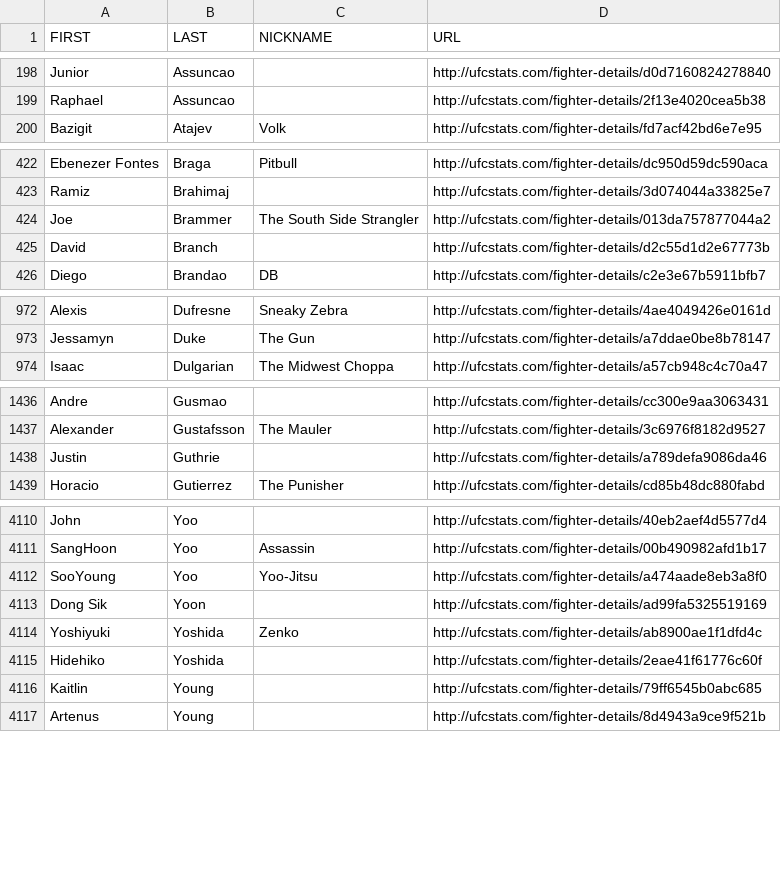
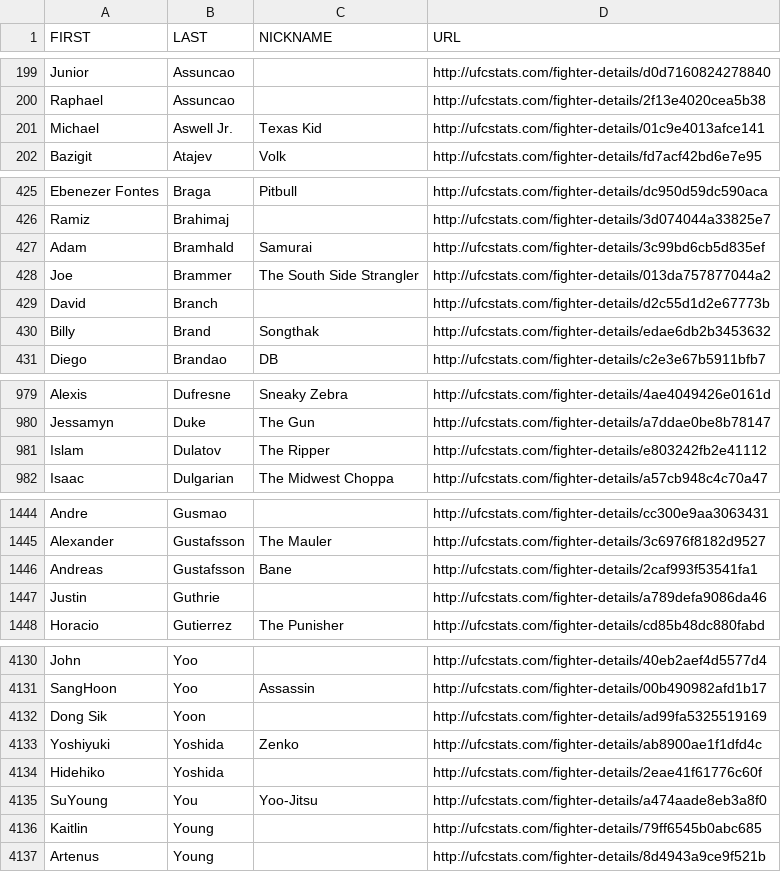
Before and after one commit to YashD5291/UFC-Stats-Scrap, a CSV file: ufc_fighter_details.csv, drawn as a sheet; only a part is shown, gaps mark what is left out; the diff covers the shown part only.

```diff
--- a/ufc_fighter_details.csv
+++ b/ufc_fighter_details.csv
@@ -199,2 +200,3 @@ Junior,Assuncao,,http://ufcstats.com/fighter-details/d0d7160824278840
 Raphael,Assuncao,,http://ufcstats.com/fighter-details/2f13e4020cea5b38
+Michael,Aswell Jr.,Texas Kid,http://ufcstats.com/fighter-details/01c9e4013afce141
 Bazigit,Atajev,Volk,http://ufcstats.com/fighter-details/fd7acf42bd6e7e95
@@ -423,4 +426,6 @@ Ebenezer Fontes,Braga,Pitbull,http://ufcstats.com/fighter-details/dc950d59dc590a
 Ramiz,Brahimaj,,http://ufcstats.com/fighter-details/3d074044a33825e7
+Adam,Bramhald,Samurai,http://ufcstats.com/fighter-details/3c99bd6cb5d835ef
 Joe,Brammer,The South Side Strangler,http://ufcstats.com/fighter-details/013da757877044a2
 David,Branch,,http://ufcstats.com/fighter-details/d2c55d1d2e67773b
+Billy,Brand,Songthak,http://ufcstats.com/fighter-details/edae6db2b3453632
 Diego,Brandao,DB,http://ufcstats.com/fighter-details/c2e3e67b5911bfb7
@@ -973,2 +980,3 @@ Alexis,Dufresne,Sneaky Zebra,http://ufcstats.com/fighter-details/4ae4049426e0161
 Jessamyn,Duke,The Gun,http://ufcstats.com/fighter-details/a7ddae0be8b78147
+Islam,Dulatov,The Ripper,http://ufcstats.com/fighter-details/e803242fb2e41112
 Isaac,Dulgarian,The Midwest Choppa,http://ufcstats.com/fighter-details/a57cb948c4c70a47
@@ -1437,2 +1445,3 @@ Andre,Gusmao,,http://ufcstats.com/fighter-details/cc300e9aa3063431
 Alexander,Gustafsson,The Mauler,http://ufcstats.com/fighter-details/3c6976f8182d9527
+Andreas,Gustafsson,Bane,http://ufcstats.com/fighter-details/2caf993f53541fa1
 Justin,Guthrie,,http://ufcstats.com/fighter-details/a789defa9086da46
@@ -4111,3 +4131,2 @@ John,Yoo,,http://ufcstats.com/fighter-details/40eb2aef4d5577d4
 SangHoon,Yoo,Assassin,http://ufcstats.com/fighter-details/00b490982afd1b17
-SooYoung,Yoo,Yoo-Jitsu,http://ufcstats.com/fighter-details/a474aade8eb3a8f0
 Dong Sik,Yoon,,http://ufcstats.com/fighter-details/ad99fa5325519169
@@ -4115,2 +4134,3 @@ Yoshiyuki,Yoshida,Zenko,http://ufcstats.com/fighter-details/ab8900ae1f1dfd4c
 Hidehiko,Yoshida,,http://ufcstats.com/fighter-details/2eae41f61776c60f
+SuYoung,You,Yoo-Jitsu,http://ufcstats.com/fighter-details/a474aade8eb3a8f0
 Kaitlin,Young,,http://ufcstats.com/fighter-details/79ff6545b0abc685
```
Also changed, not shown: 16 added rows and 2 edited cells elsewhere in this file, ufc_fighter_tott.csv.
